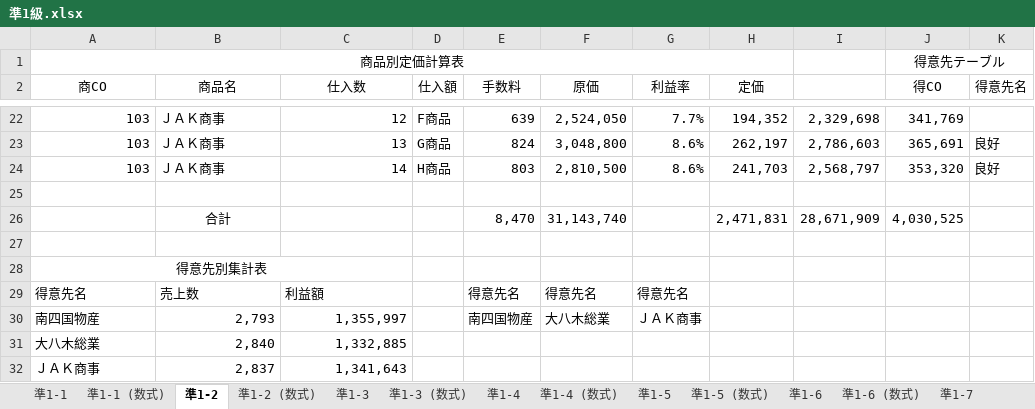
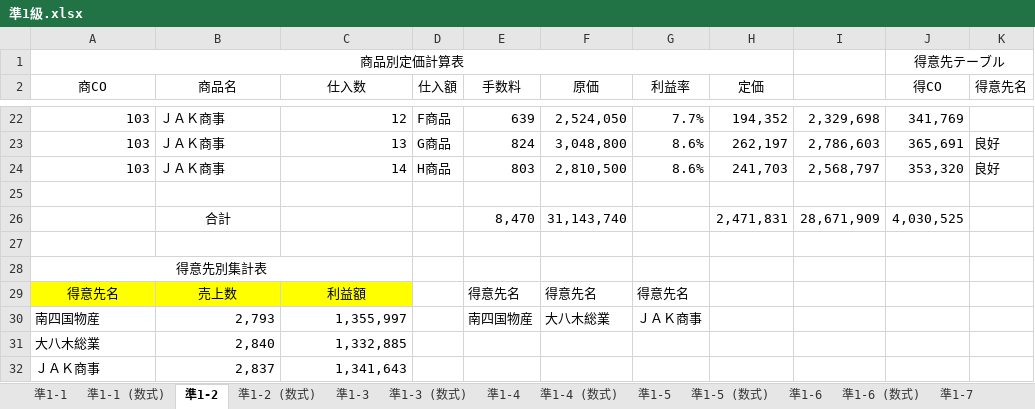
Before and after one commit to autleaves/openforward, an Excel workbook: inside_office/excel/準1級.xlsx, sheet 準1-2, drawn as a sheet; only a part is shown, gaps mark what is left out; values as stored, in another font and other column widths than the file's, no borders; charts and pictures not drawn; the diff names each change by its address in the sheet, - before the commit and + after, or states it on an @@ line.

```diff
--- a/inside_office/excel/準1級.xlsx (sheet 準1-2)
+++ b/inside_office/excel/準1級.xlsx (sheet 準1-2)
@@ A29:C29 fill: none → #FFFF00, alignment: left → center @@
```
Also changed, not shown: sheet 準1-3, inside_office/excel/1級.xlsx, 2 other files.
